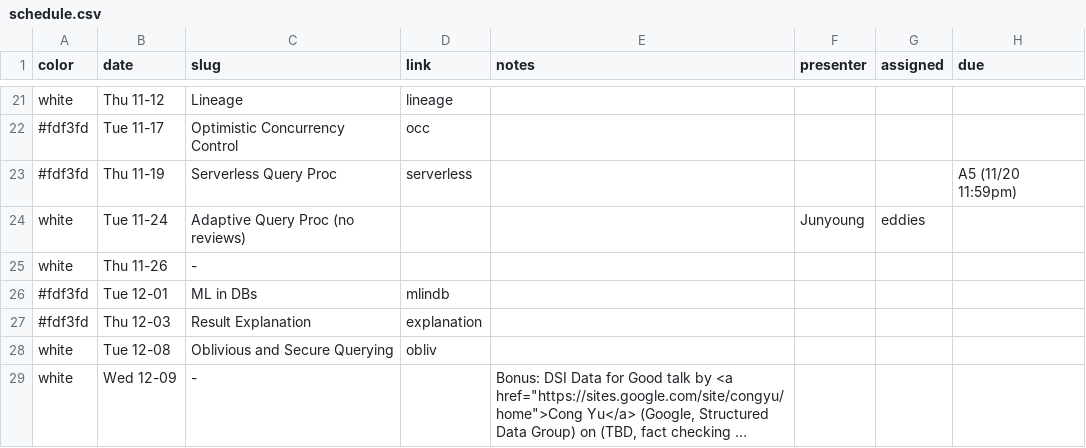
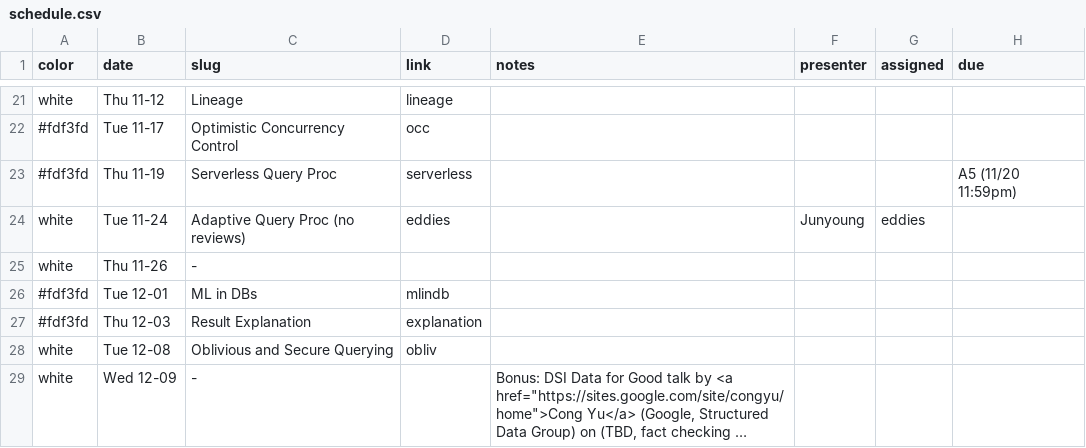
Before and after one commit to w6113/website_fall2020, a CSV file: _data/schedule.csv, drawn as a sheet; only a part is shown, gaps mark what is left out; long unchanged cells end in ….

Commit message:
Update schedule.csv

```diff
--- a/_data/schedule.csv
+++ b/_data/schedule.csv
@@ -23,3 +23,3 @@ white,Thu 11-12,Lineage,lineage,,,,
 #fdf3fd,Thu 11-19,Serverless Query Proc,serverless,,,,A5 (11/20 11:59pm)
-white,Tue 11-24,Adaptive Query Proc (no reviews),,,Junyoung,eddies,
+white,Tue 11-24,Adaptive Query Proc (no reviews),eddies,,Junyoung,eddies,
 white,Thu 11-26,-,,,,,
```
